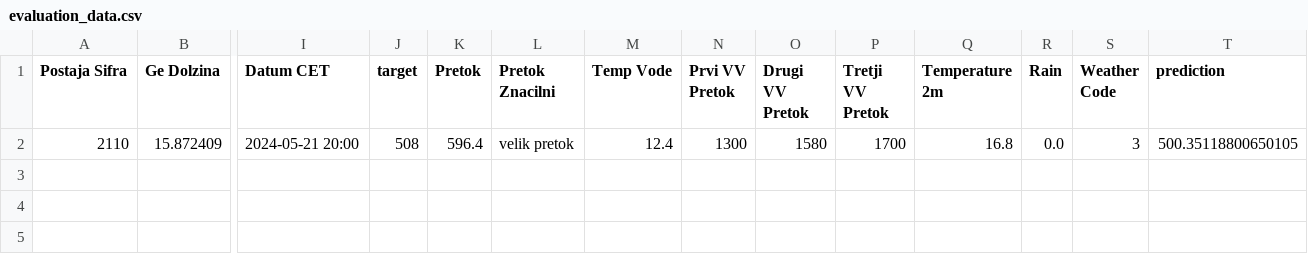
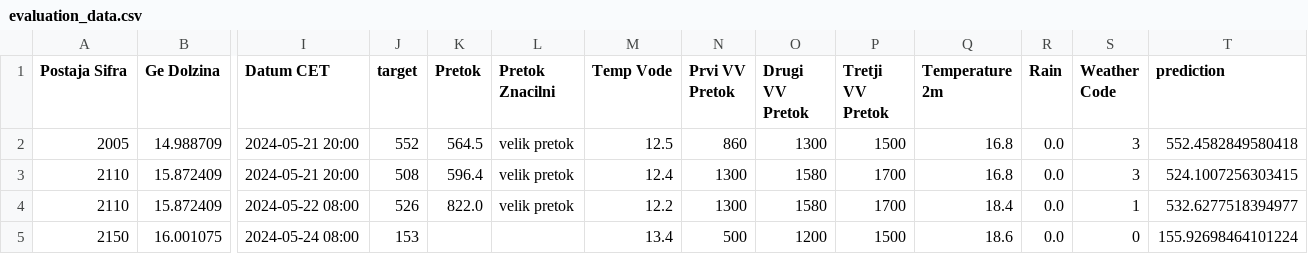
Before and after one commit to ZanPovseGit/RekeVodotok, a CSV file: data/processed/evaluation_data.csv, drawn as a sheet; only a part is shown, gaps mark what is left out; addresses are those after the commit; rows hold the shown columns only; the diff names each change by its address in the sheet, - before the commit and + after, or states it on an @@ line.

Commit message:
data commit reka

```diff
--- a/data/processed/evaluation_data.csv
+++ b/data/processed/evaluation_data.csv
+row 2: 2005 | 14.988709 | 2024-05-21 20:00 | 552 | 564.5 | velik pretok | 12.5 | 860 | 1300 | 1500 | 16.8 | 0.0 | 3 | 552.4582849580418
-T3 (prediction): 500.35118800650105
+T3 (prediction): 524.1007256303415
+row 4: 2110 | 15.872409 | 2024-05-22 08:00 | 526 | 822.0 | velik pretok | 12.2 | 1300 | 1580 | 1700 | 18.4 | 0.0 | 1 | 532.6277518394977
+row 5: 2150 | 16.001075 | 2024-05-24 08:00 | 153 |  |  | 13.4 | 500 | 1200 | 1500 | 18.6 | 0.0 | 0 | 155.92698464101224
```
Also changed, not shown: 2 other files.
